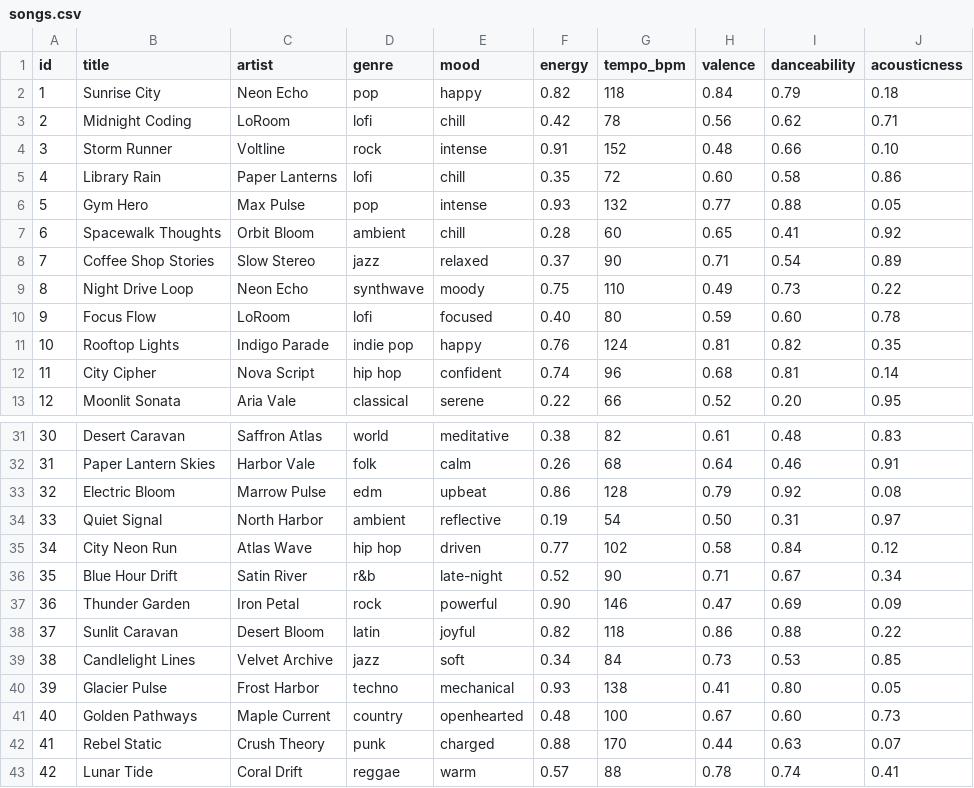
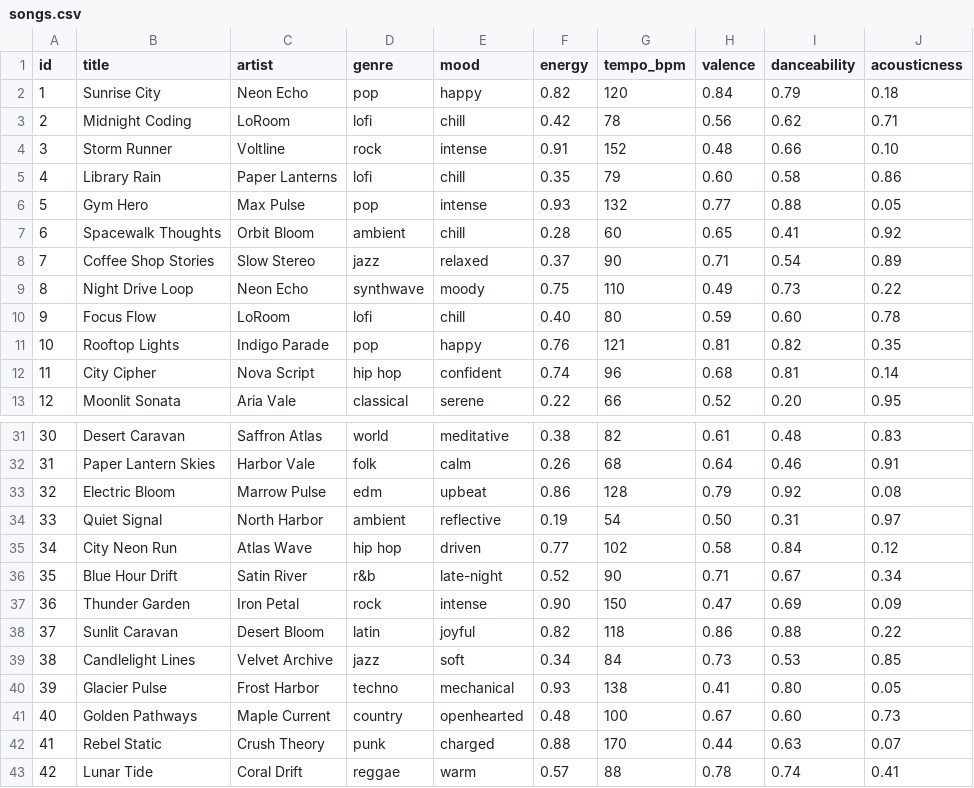
Before and after one commit to prerana-bajra/applied-ai-system-project, a CSV file: data/songs.csv, drawn as a sheet; only a part is shown, gaps mark what is left out.

```diff
--- a/data/songs.csv
+++ b/data/songs.csv
@@ -1,6 +1,6 @@
 id,title,artist,genre,mood,energy,tempo_bpm,valence,danceability,acousticness
-1,Sunrise City,Neon Echo,pop,happy,0.82,118,0.84,0.79,0.18
+1,Sunrise City,Neon Echo,pop,happy,0.82,120,0.84,0.79,0.18
 2,Midnight Coding,LoRoom,lofi,chill,0.42,78,0.56,0.62,0.71
 3,Storm Runner,Voltline,rock,intense,0.91,152,0.48,0.66,0.10
-4,Library Rain,Paper Lanterns,lofi,chill,0.35,72,0.60,0.58,0.86
+4,Library Rain,Paper Lanterns,lofi,chill,0.35,79,0.60,0.58,0.86
 5,Gym Hero,Max Pulse,pop,intense,0.93,132,0.77,0.88,0.05
@@ -9,4 +9,4 @@ id,title,artist,genre,mood,energy,tempo_bpm,valence,danceability,acousticness
 8,Night Drive Loop,Neon Echo,synthwave,moody,0.75,110,0.49,0.73,0.22
-9,Focus Flow,LoRoom,lofi,focused,0.40,80,0.59,0.60,0.78
-10,Rooftop Lights,Indigo Parade,indie pop,happy,0.76,124,0.81,0.82,0.35
+9,Focus Flow,LoRoom,lofi,chill,0.40,80,0.59,0.60,0.78
+10,Rooftop Lights,Indigo Parade,pop,happy,0.76,121,0.81,0.82,0.35
 11,City Cipher,Nova Script,hip hop,confident,0.74,96,0.68,0.81,0.14
@@ -36,3 +36,3 @@ id,title,artist,genre,mood,energy,tempo_bpm,valence,danceability,acousticness
 35,Blue Hour Drift,Satin River,r&b,late-night,0.52,90,0.71,0.67,0.34
-36,Thunder Garden,Iron Petal,rock,powerful,0.90,146,0.47,0.69,0.09
+36,Thunder Garden,Iron Petal,rock,intense,0.90,150,0.47,0.69,0.09
 37,Sunlit Caravan,Desert Bloom,latin,joyful,0.82,118,0.86,0.88,0.22
```
Also changed, not shown: 11 other files.
